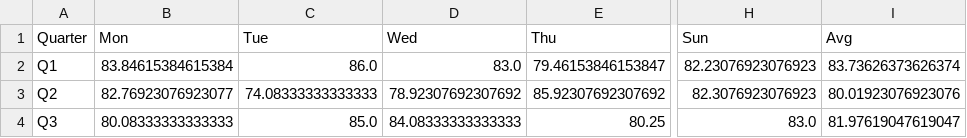
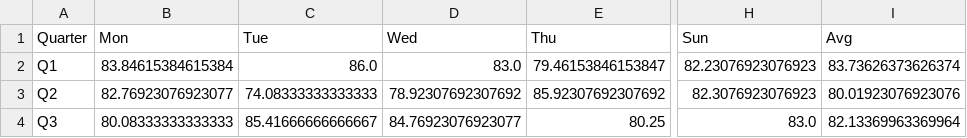
Before and after one commit to kelvinn/kelvinn.github.io, a CSV file: notebooks/data/sleep_score_per_day_per_quarter.csv, drawn as a sheet; only a part is shown, gaps mark what is left out; the diff names each change by its address in the sheet, - before the commit and + after, or states it on an @@ line.

```diff
--- a/notebooks/data/sleep_score_per_day_per_quarter.csv
+++ b/notebooks/data/sleep_score_per_day_per_quarter.csv
-C4 (Tue): 85.0
+C4 (Tue): 85.41666666666667
-D4 (Wed): 84.08333333333333
+D4 (Wed): 84.76923076923077
-I4 (Avg): 81.97619047619047
+I4 (Avg): 82.13369963369964
```
Also changed, not shown: notebooks/data/average_active_calories_per_month.csv, notebooks/data/average_resting_hr_per_month.csv, 31 other files.
